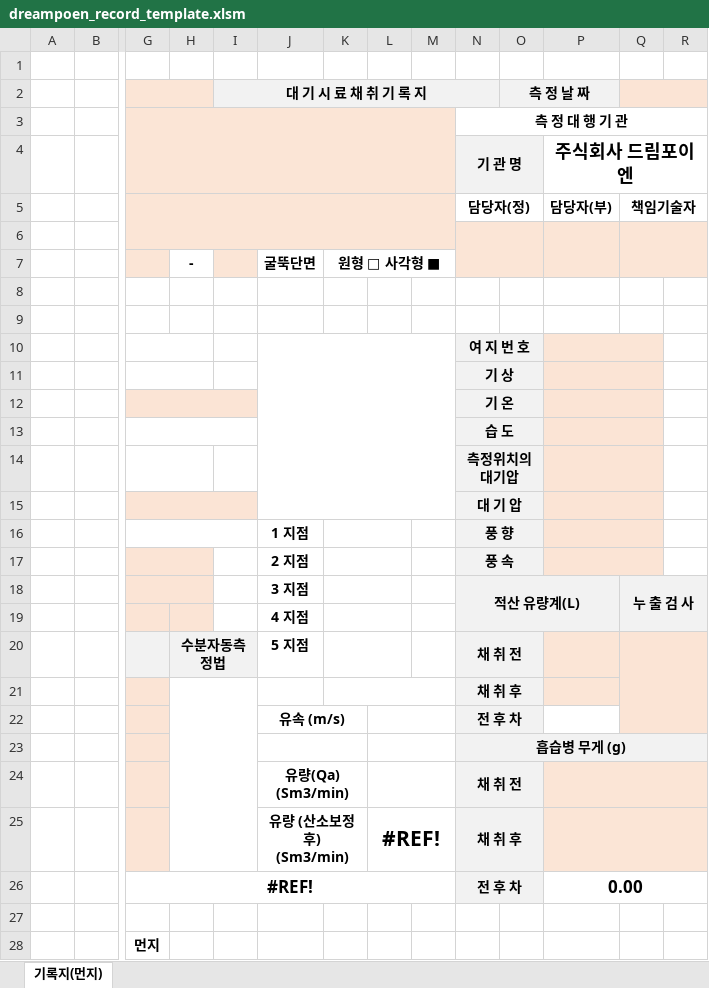
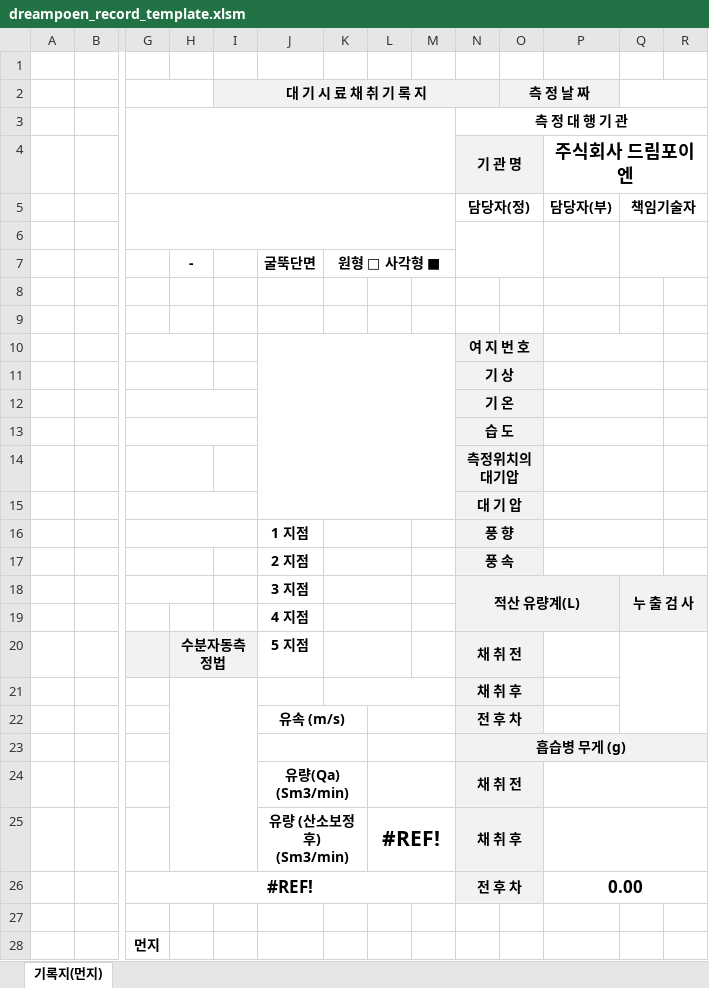
Before and after one commit to dreamforen/dreampoen-sample-record, an Excel workbook: assets/dreampoen_record_template.xlsm, sheet 기록지(먼지), drawn as a sheet; only a part is shown, gaps mark what is left out; values as stored, in another font and other column widths than the file's, no borders; charts and pictures not drawn; the diff covers the shown part only; the diff names each change by its address in the sheet, - before the commit and + after, or states it on an @@ line.

Commit message:
Add files via upload

```diff
--- a/assets/dreampoen_record_template.xlsm (sheet 기록지(먼지))
+++ b/assets/dreampoen_record_template.xlsm (sheet 기록지(먼지))
-G2:H2 fill: #FBE5D6
+G2:H2 fill: none
-Q2 fill: #FBE4D5
+Q2 fill: none
-G3:M5 fill: #FBE5D6
+G3:M5 fill: none
-G6:R6 fill: #FBE5D6
+G6:R6 fill: none
-G7 fill: #FBE5D6
+G7 fill: none
-I7 fill: #FBE5D6
+I7 fill: none
-N7:R7 fill: #FBE5D6
+N7:R7 fill: none
-P10:Q10 fill: #FBE5D6
+P10:Q10 fill: none
-P11:P12 fill: #FBE4D5
+P11:P12 fill: none
-G12 fill: #FBE4D5
+G12 fill: none
-P13:Q13 fill: #FBE4D5
+P13:Q13 fill: none
-P14:P17 fill: #FBE4D5
+P14:P17 fill: none
-G15 fill: #FBE4D5
+G15 fill: none
-G17:G18 fill: #FBE4D5
+G17:G18 fill: none
-G19:H19 fill: #FBE4D5
+G19:H19 fill: none
-P20:P21 fill: #FBE5D6
+P20:P21 fill: none
-Q20:R22 fill: #FBE4D5
+Q20:R22 fill: none
-G21:G25 fill: #FBE4D5
+G21:G25 fill: none
-P24:R25 fill: #FBE5D6
+P24:R25 fill: none
```
Also changed, not shown: cell formats elsewhere in this sheet.
